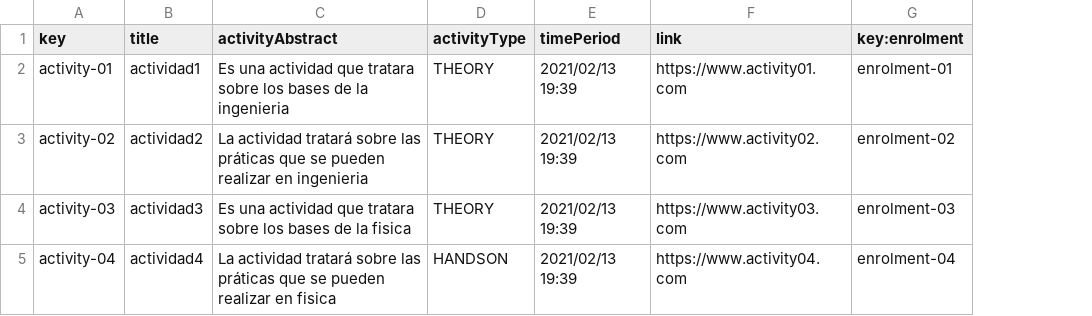
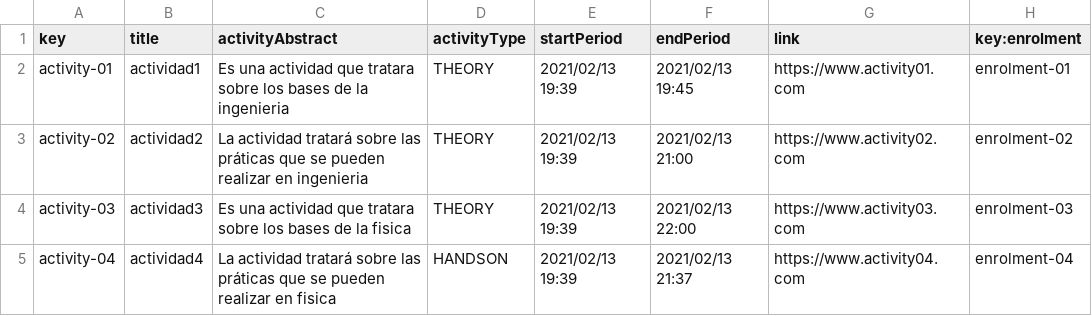
Before and after one commit to JuanluRM/acme-G11-DP2, a CSV file: Acme-L3-D01-23.1.0/src/main/webapp/WEB-INF/resources/sample-data/activity.csv, drawn as a sheet; the diff names each change by its address in the sheet, - before the commit and + after, or states it on an @@ line.

```diff
--- a/Acme-L3-D01-23.1.0/src/main/webapp/WEB-INF/resources/sample-data/activity.csv
+++ b/Acme-L3-D01-23.1.0/src/main/webapp/WEB-INF/resources/sample-data/activity.csv
+column F (endPeriod), rows 2-5: 2021/02/13 19:45 | 2021/02/13 21:00 | 2021/02/13 22:00 | 2021/02/13 21:37
-E1: timePeriod
+E1: startPeriod
```
Also changed, not shown: 16 other files.
